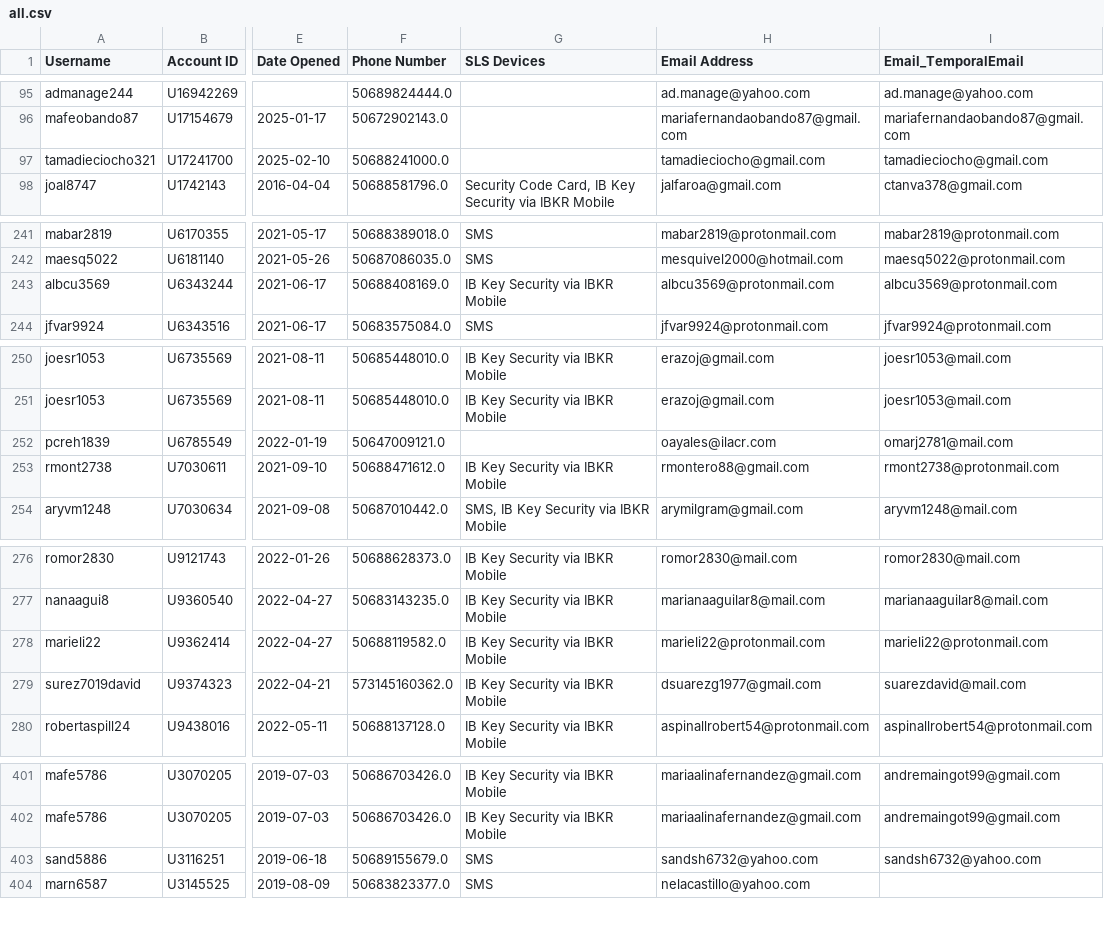
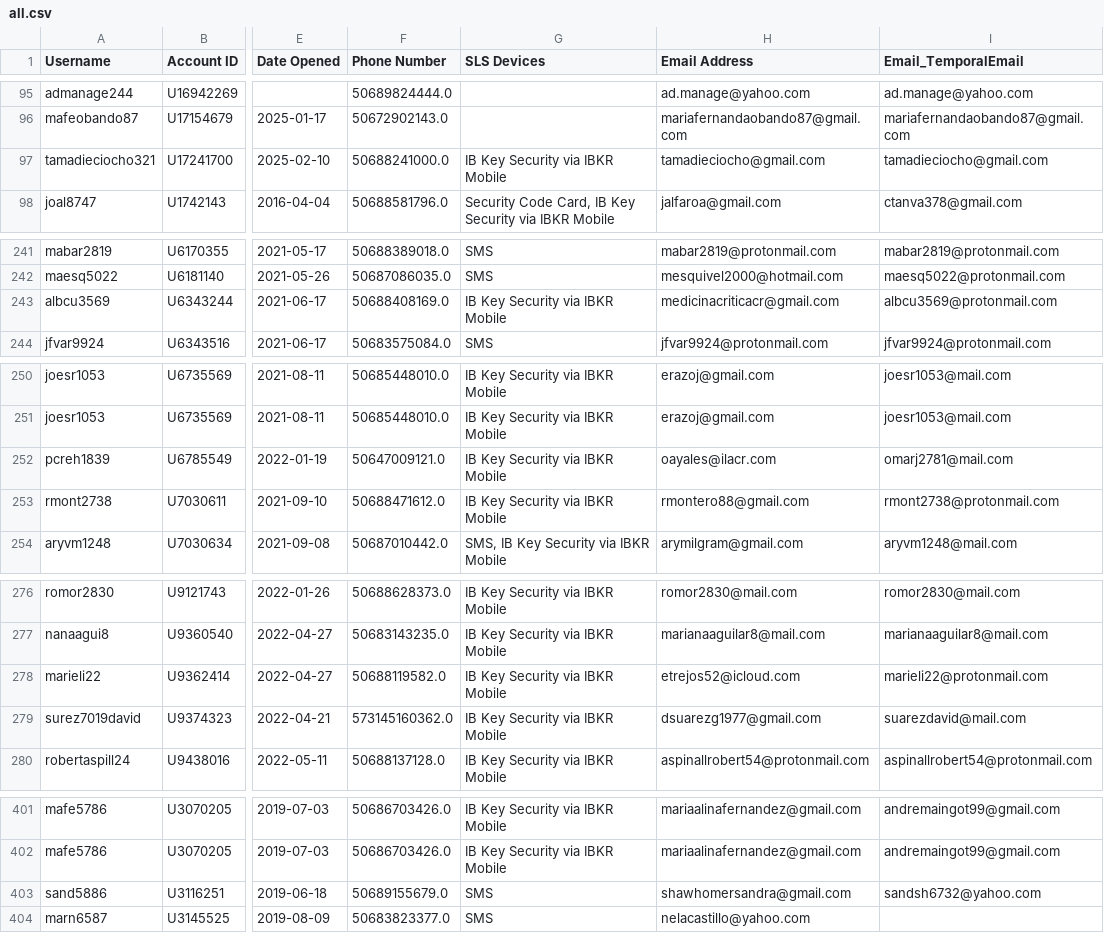
Before and after one commit to agmtrader/agm-api, a CSV file: dev/migration/outputs/all.csv (was migration/outputs/all.csv), drawn as a sheet; only a part is shown, gaps mark what is left out; the diff covers the shown part only; the diff names each change by its address in the sheet, - before the commit and + after, or states it on an @@ line.

```diff
--- a/migration/outputs/all.csv
+++ b/dev/migration/outputs/all.csv
-G97 (SLS Devices): (empty)
+G97 (SLS Devices): IB Key Security via IBKR Mobile
-H243 (Email Address): albcu3569@protonmail.com
+H243 (Email Address): medicinacriticacr@gmail.com
-G252 (SLS Devices): (empty)
+G252 (SLS Devices): IB Key Security via IBKR Mobile
-H278 (Email Address): marieli22@protonmail.com
+H278 (Email Address): etrejos52@icloud.com
-H403 (Email Address): sandsh6732@yahoo.com
+H403 (Email Address): shawhomersandra@gmail.com
```
Also changed, not shown: 11 edited cells elsewhere in this file, dev/migration/outputs/accounts.csv, dev/migration/outputs/clients.csv, 29 other files.
